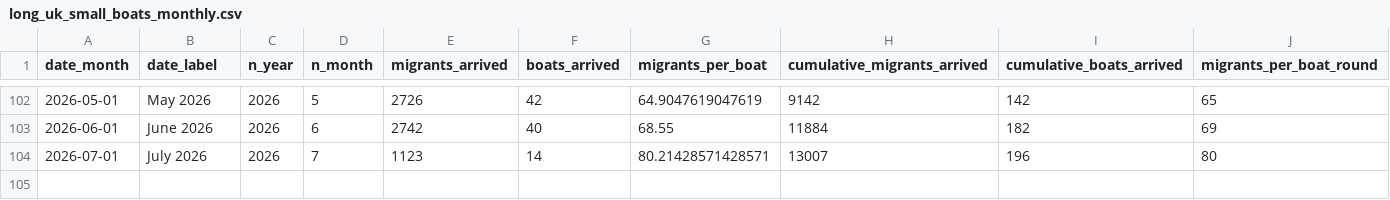
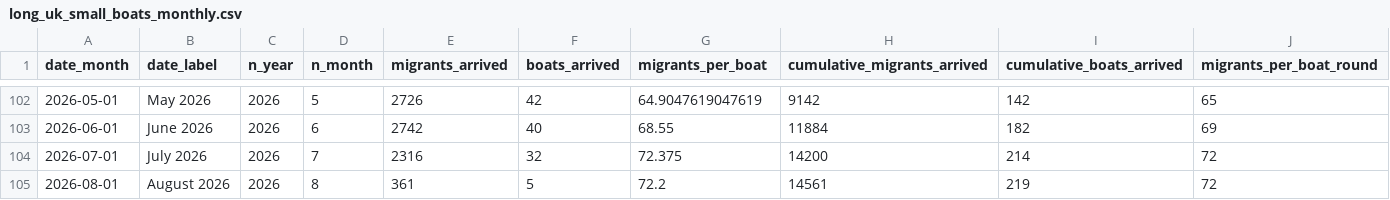
Before and after one commit to thenationalnews-datavis/uk_small_boats, a CSV file: output_data/long_uk_small_boats_monthly.csv, drawn as a sheet; only a part is shown, gaps mark what is left out.

```diff
--- a/output_data/long_uk_small_boats_monthly.csv
+++ b/output_data/long_uk_small_boats_monthly.csv
@@ -103,2 +103,3 @@ date_month,date_label,n_year,n_month,migrants_arrived,boats_arrived,migrants_per
 2026-06-01,June 2026,2026,6,2742,40,68.55,11884,182,69
-2026-07-01,July 2026,2026,7,1123,14,80.21428571428571,13007,196,80
+2026-07-01,July 2026,2026,7,2316,32,72.375,14200,214,72
+2026-08-01,August 2026,2026,8,361,5,72.2,14561,219,72
```
Also changed, not shown: output_data/long_uk_small_boats_daily.csv, output_data/long_uk_small_boats_weekly.csv, 6 other files.
